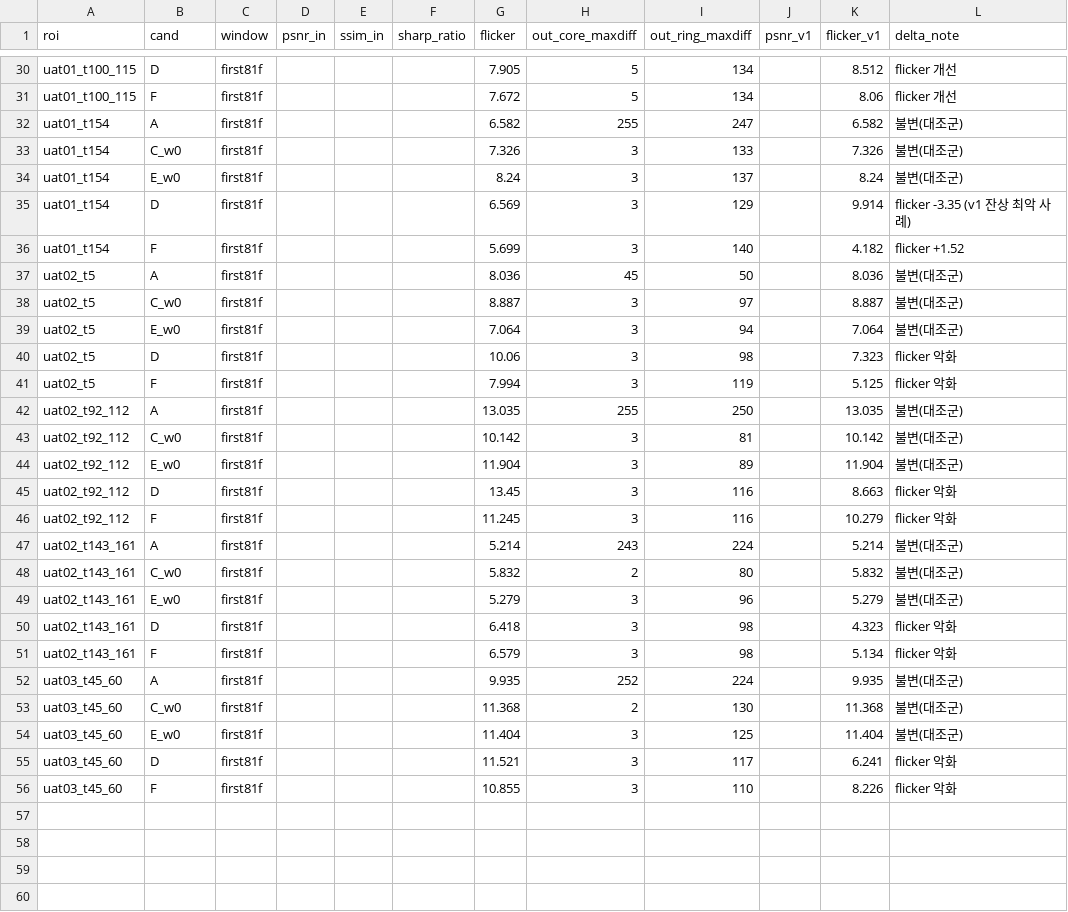
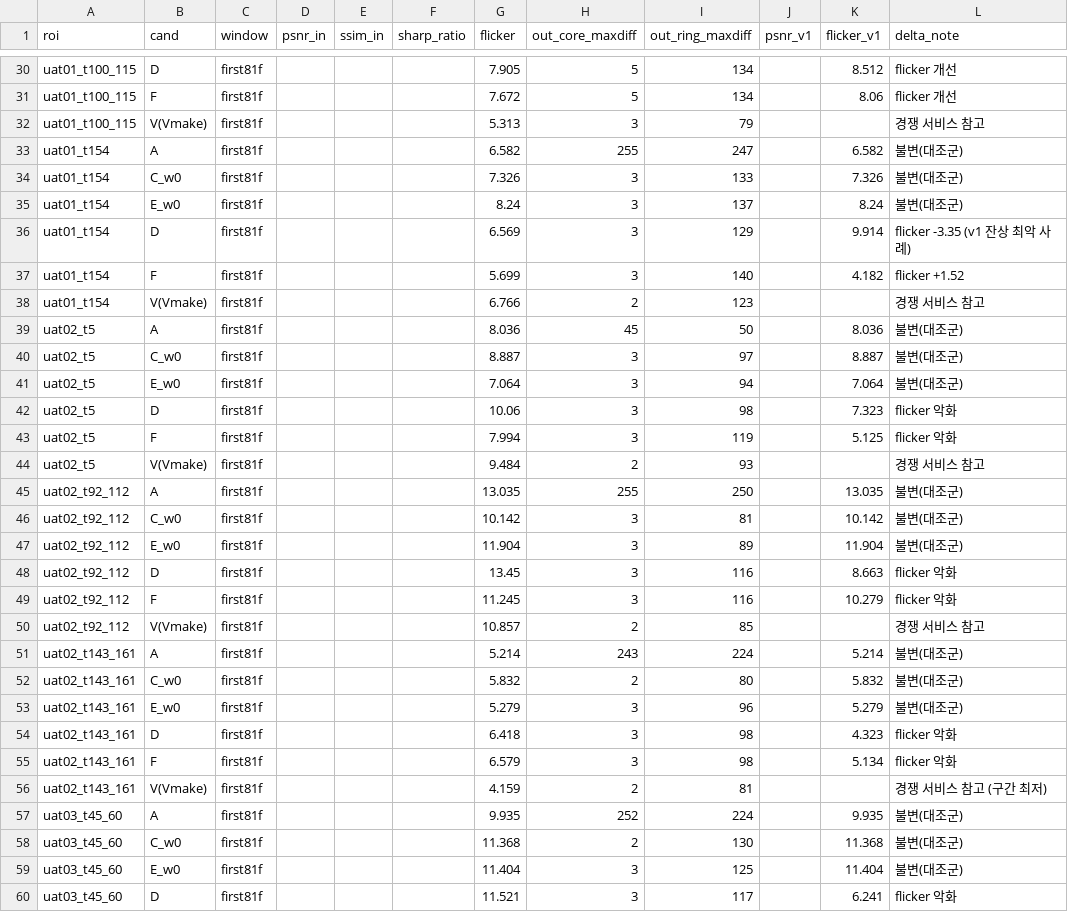
Before and after one commit to Jangis89/inbilab, a CSV file: docs/RC4_HYBRID_DF_TOURNAMENT_V4.csv, drawn as a sheet; only a part is shown, gaps mark what is left out; the shorter side is filled out with more unchanged rows; the diff covers the shown part only.

Commit message:
docs(rc4): add Vmake(cand_V) rows to v4 tournament table

```diff
--- a/docs/RC4_HYBRID_DF_TOURNAMENT_V4.csv
+++ b/docs/RC4_HYBRID_DF_TOURNAMENT_V4.csv
@@ -31,2 +31,3 @@ uat01_t100_115,D,first81f,,,,7.905,5,134,,8.512,flicker 개선
 uat01_t100_115,F,first81f,,,,7.672,5,134,,8.06,flicker 개선
+uat01_t100_115,V(Vmake),first81f,,,,5.313,3,79,,,경쟁 서비스 참고
 uat01_t154,A,first81f,,,,6.582,255,247,,6.582,불변(대조군)
@@ -36,2 +37,3 @@ uat01_t154,D,first81f,,,,6.569,3,129,,9.914,flicker -3.35 (v1 잔상 최악 사
 uat01_t154,F,first81f,,,,5.699,3,140,,4.182,flicker +1.52
+uat01_t154,V(Vmake),first81f,,,,6.766,2,123,,,경쟁 서비스 참고
 uat02_t5,A,first81f,,,,8.036,45,50,,8.036,불변(대조군)
@@ -41,2 +43,3 @@ uat02_t5,D,first81f,,,,10.06,3,98,,7.323,flicker 악화
 uat02_t5,F,first81f,,,,7.994,3,119,,5.125,flicker 악화
+uat02_t5,V(Vmake),first81f,,,,9.484,2,93,,,경쟁 서비스 참고
 uat02_t92_112,A,first81f,,,,13.035,255,250,,13.035,불변(대조군)
@@ -46,2 +49,3 @@ uat02_t92_112,D,first81f,,,,13.45,3,116,,8.663,flicker 악화
 uat02_t92_112,F,first81f,,,,11.245,3,116,,10.279,flicker 악화
+uat02_t92_112,V(Vmake),first81f,,,,10.857,2,85,,,경쟁 서비스 참고
 uat02_t143_161,A,first81f,,,,5.214,243,224,,5.214,불변(대조군)
@@ -51,2 +55,3 @@ uat02_t143_161,D,first81f,,,,6.418,3,98,,4.323,flicker 악화
 uat02_t143_161,F,first81f,,,,6.579,3,98,,5.134,flicker 악화
+uat02_t143_161,V(Vmake),first81f,,,,4.159,2,81,,,경쟁 서비스 참고 (구간 최저)
 uat03_t45_60,A,first81f,,,,9.935,252,224,,9.935,불변(대조군)
```
Also changed, not shown: 1 added row elsewhere in this file.
